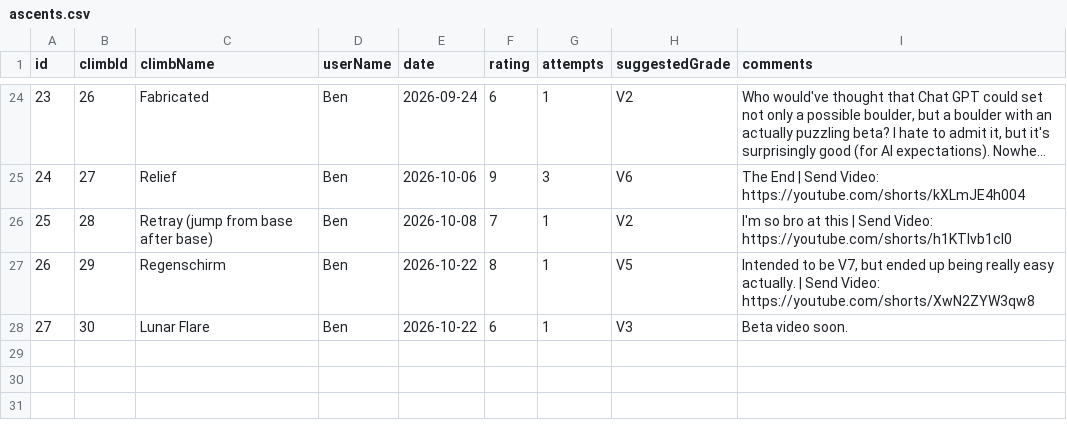
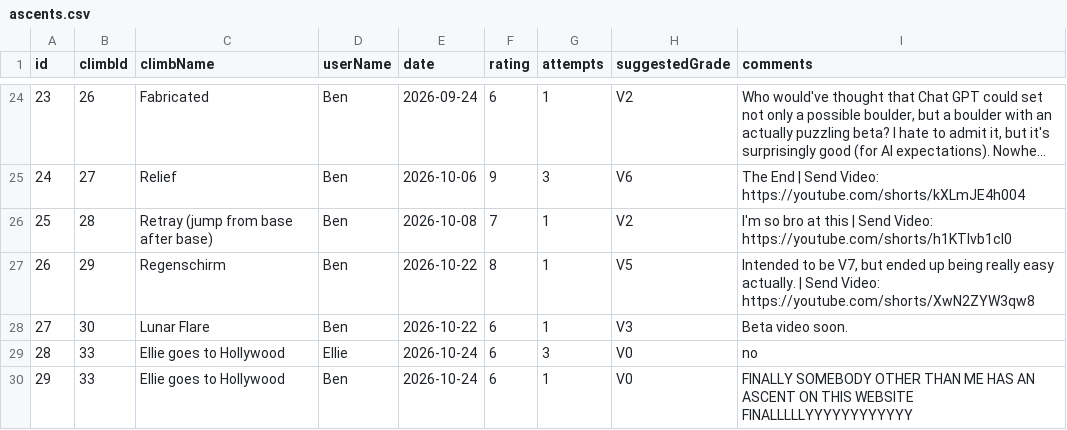
Before and after one commit to BenR28/gorge-garage-guidebook, a CSV file: ascents.csv, drawn as a sheet; only a part is shown, gaps mark what is left out; long unchanged cells end in ….

Commit message:
Update ascents.csv

```diff
--- a/ascents.csv
+++ b/ascents.csv
@@ -28 +28,3 @@ id,climbId,climbName,userName,date,rating,attempts,suggestedGrade,comments
 27,30,Lunar Flare,Ben,2026-10-22,6,1,V3,"Beta video soon."
+28,33,Ellie goes to Hollywood,Ellie,2026-10-24,6,3,V0,"no"
+29,33,Ellie goes to Hollywood,Ben,2026-10-24,6,1,V0,"FINALLY SOMEBODY OTHER THAN ME HAS AN ASCENT ON THIS WEBSITE FINALLLLLYYYYYYYYYYYY"
```
